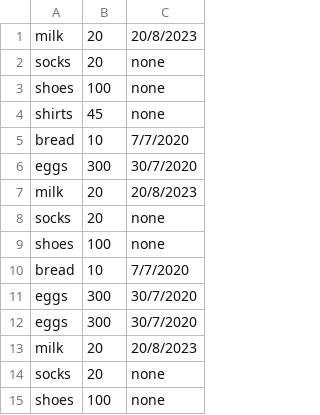
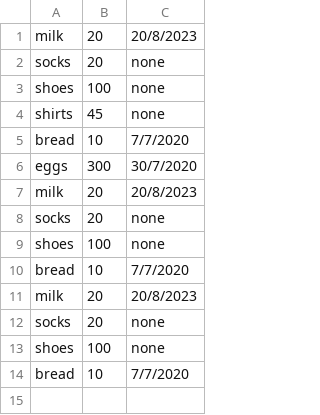
Before and after one commit to HagaiCo/Software-engineer-final-project, a CSV file: Products.csv, drawn as a sheet.

Commit message:
Product List Update Added

```diff
--- a/Products.csv
+++ b/Products.csv
@@ -10,4 +10,2 @@ shoes,100,none
 bread,10,7/7/2020
-eggs,300,30/7/2020
-eggs,300,30/7/2020
 milk,20,20/8/2023
@@ -15 +13,2 @@ socks,20,none
 shoes,100,none
+bread,10,7/7/2020
```
Also changed, not shown: 22 other files.
